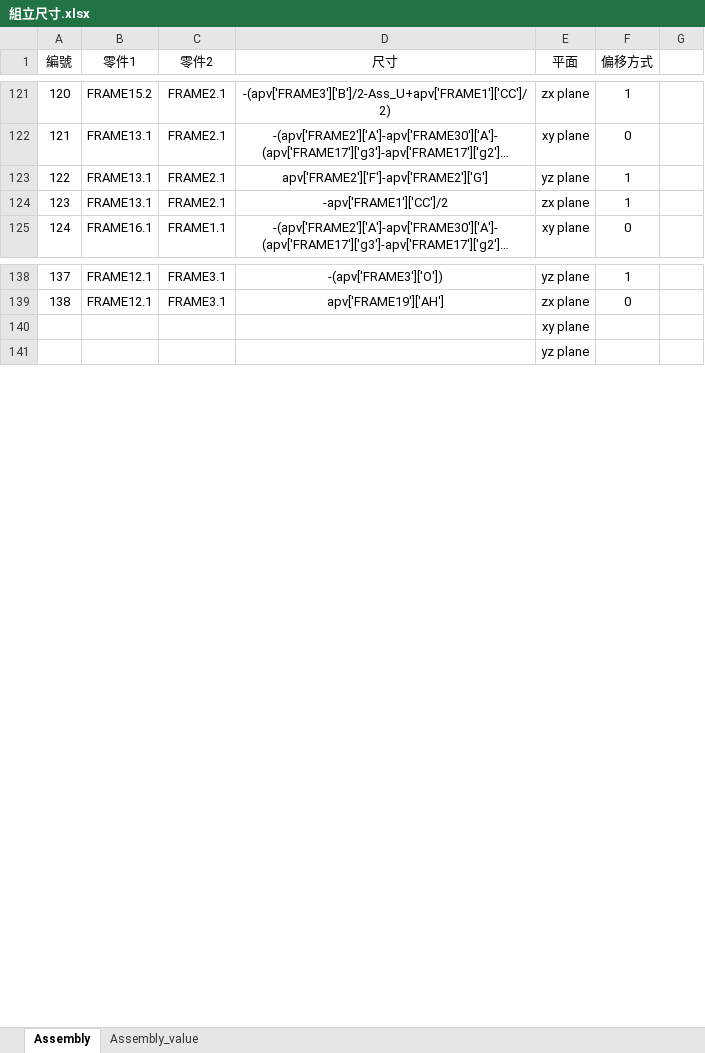
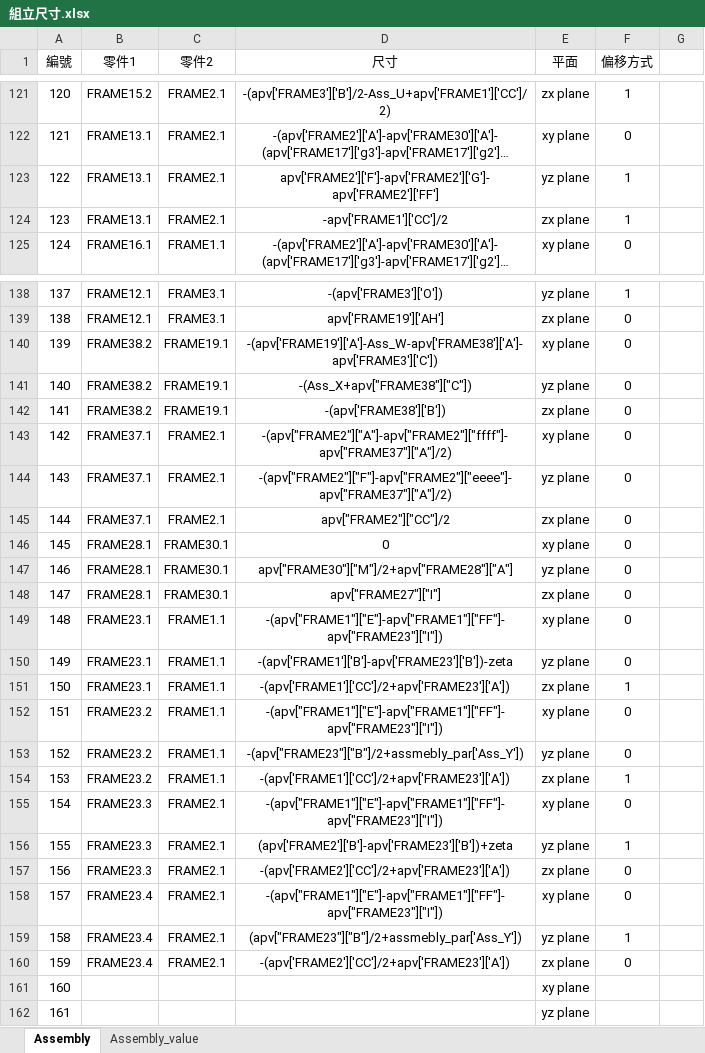
Before and after one commit to sinje0816/stamping_press, an Excel workbook: SYEI_stamping_press_system/組立尺寸.xlsx, sheet Assembly, drawn as a sheet; only a part is shown, gaps mark what is left out; long unchanged cells end in …; values as stored, in another font and other column widths than the file's, no borders; addresses are those after the commit; the diff covers the shown part only; the diff names each change by its address in the sheet, - before the commit and + after, or states it on an @@ line.

```diff
--- a/SYEI_stamping_press_system/組立尺寸.xlsx (sheet Assembly)
+++ b/SYEI_stamping_press_system/組立尺寸.xlsx (sheet Assembly)
-D123 (尺寸): apv['FRAME2']['F']-apv['FRAME2']['G']
+D123 (尺寸): apv['FRAME2']['F']-apv['FRAME2']['G']-apv['FRAME2']['FF']
+row 140: 139 | FRAME38.2 | FRAME19.1 | -(apv['FRAME19']['A']-Ass_W-apv['FRAME38']['A']-apv['FRAME3']['C']) | xy plane | 0
+row 141: 140 | FRAME38.2 | FRAME19.1 | -(Ass_X+apv["FRAME38"]["C"]) | yz plane | 0
+row 142: 141 | FRAME38.2 | FRAME19.1 | -(apv['FRAME38']['B']) | zx plane | 0
+row 143: 142 | FRAME37.1 | FRAME2.1 | -(apv["FRAME2"]["A"]-apv["FRAME2"]["ffff"]-apv["FRAME37"]["A"]/2) | xy plane | 0
+row 144: 143 | FRAME37.1 | FRAME2.1 | -(apv["FRAME2"]["F"]-apv["FRAME2"]["eeee"]-apv["FRAME37"]["A"]/2) | yz plane | 0
+row 145: 144 | FRAME37.1 | FRAME2.1 | apv["FRAME2"]["CC"]/2 | zx plane | 0
+row 146: 145 | FRAME28.1 | FRAME30.1 | 0 | xy plane | 0
+row 147: 146 | FRAME28.1 | FRAME30.1 | apv["FRAME30"]["M"]/2+apv["FRAME28"]["A"] | yz plane | 0
+row 148: 147 | FRAME28.1 | FRAME30.1 | apv["FRAME27"]["I"] | zx plane | 0
+row 149: 148 | FRAME23.1 | FRAME1.1 | -(apv["FRAME1"]["E"]-apv["FRAME1"]["FF"]-apv["FRAME23"]["I"]) | xy plane | 0
+row 150: 149 | FRAME23.1 | FRAME1.1 | -(apv['FRAME1']['B']-apv['FRAME23']['B'])-zeta | yz plane | 0
+row 151: 150 | FRAME23.1 | FRAME1.1 | -(apv['FRAME1']['CC']/2+apv['FRAME23']['A']) | zx plane | 1
+row 152: 151 | FRAME23.2 | FRAME1.1 | -(apv["FRAME1"]["E"]-apv["FRAME1"]["FF"]-apv["FRAME23"]["I"]) | xy plane | 0
+row 153: 152 | FRAME23.2 | FRAME1.1 | -(apv["FRAME23"]["B"]/2+assmebly_par['Ass_Y']) | yz plane | 0
+row 154: 153 | FRAME23.2 | FRAME1.1 | -(apv['FRAME1']['CC']/2+apv['FRAME23']['A']) | zx plane | 1
+row 155: 154 | FRAME23.3 | FRAME2.1 | -(apv["FRAME1"]["E"]-apv["FRAME1"]["FF"]-apv["FRAME23"]["I"]) | xy plane | 0
+row 156: 155 | FRAME23.3 | FRAME2.1 | (apv['FRAME2']['B']-apv['FRAME23']['B'])+zeta | yz plane | 1
+row 157: 156 | FRAME23.3 | FRAME2.1 | -(apv['FRAME2']['CC']/2+apv['FRAME23']['A']) | zx plane | 0
+row 158: 157 | FRAME23.4 | FRAME2.1 | -(apv["FRAME1"]["E"]-apv["FRAME1"]["FF"]-apv["FRAME23"]["I"]) | xy plane | 0
+row 159: 158 | FRAME23.4 | FRAME2.1 | (apv["FRAME23"]["B"]/2+assmebly_par['Ass_Y']) | yz plane | 1
+row 160: 159 | FRAME23.4 | FRAME2.1 | -(apv['FRAME2']['CC']/2+apv['FRAME23']['A']) | zx plane | 0
@@ column A (編號) renumbered between rows 161 and 167 @@
```
Also changed, not shown: 3 added rows and 5 edited cells elsewhere in this sheet, sheet Assembly_value, 14 other files.
